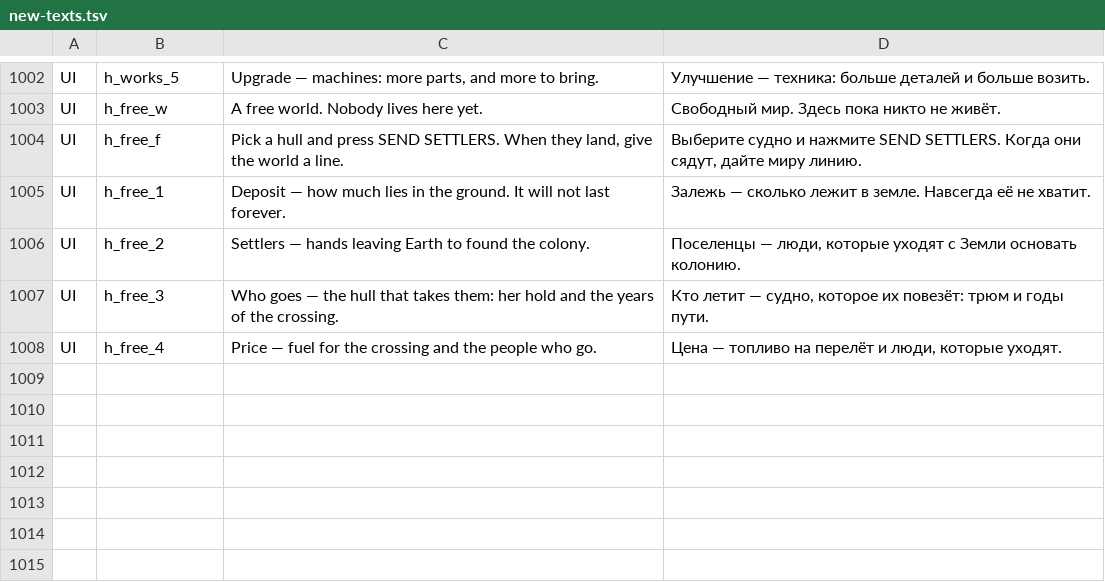
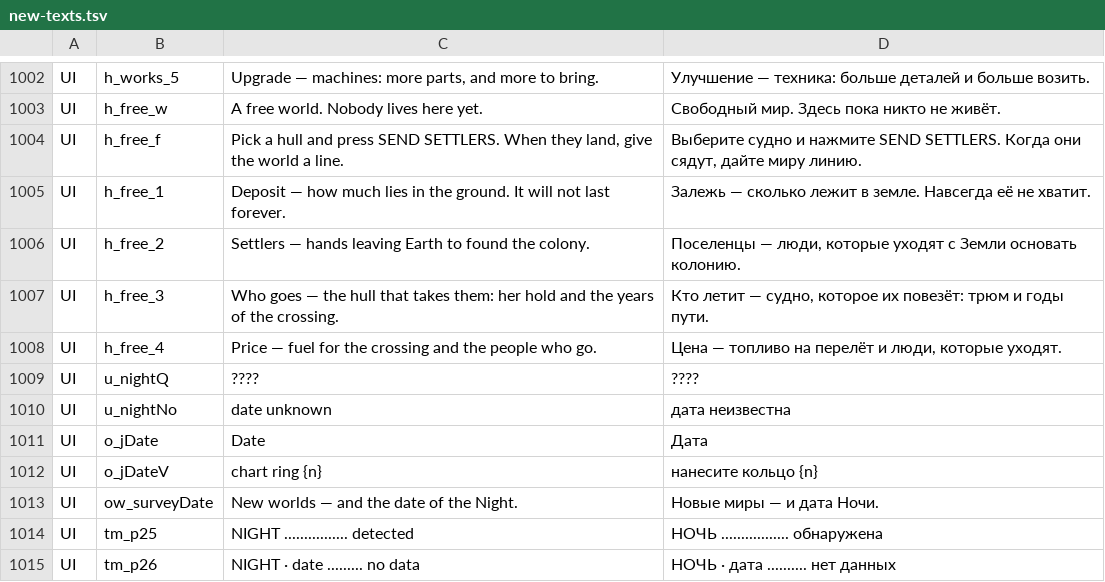
Before and after one commit to bakenton/last-berth, a TSV file: work/new-texts.tsv, drawn as a sheet; only a part is shown, gaps mark what is left out; the diff names each change by its address in the sheet, - before the commit and + after, or states it on an @@ line.

```diff
--- a/work/new-texts.tsv
+++ b/work/new-texts.tsv
+row 1009: UI | u_nightQ | ???? | ????
+row 1010: UI | u_nightNo | date unknown | дата неизвестна
+row 1011: UI | o_jDate | Date | Дата
+row 1012: UI | o_jDateV | chart ring {n} | нанесите кольцо {n}
+row 1013: UI | ow_surveyDate | New worlds — and the date of the Night. | Новые миры — и дата Ночи.
+row 1014: UI | tm_p25 | NIGHT ................ detected | НОЧЬ ................. обнаружена
+row 1015: UI | tm_p26 | NIGHT · date ......... no data | НОЧЬ · дата .......... нет данных
```
Also changed, not shown: work/changed-texts.tsv, 20 other files.
